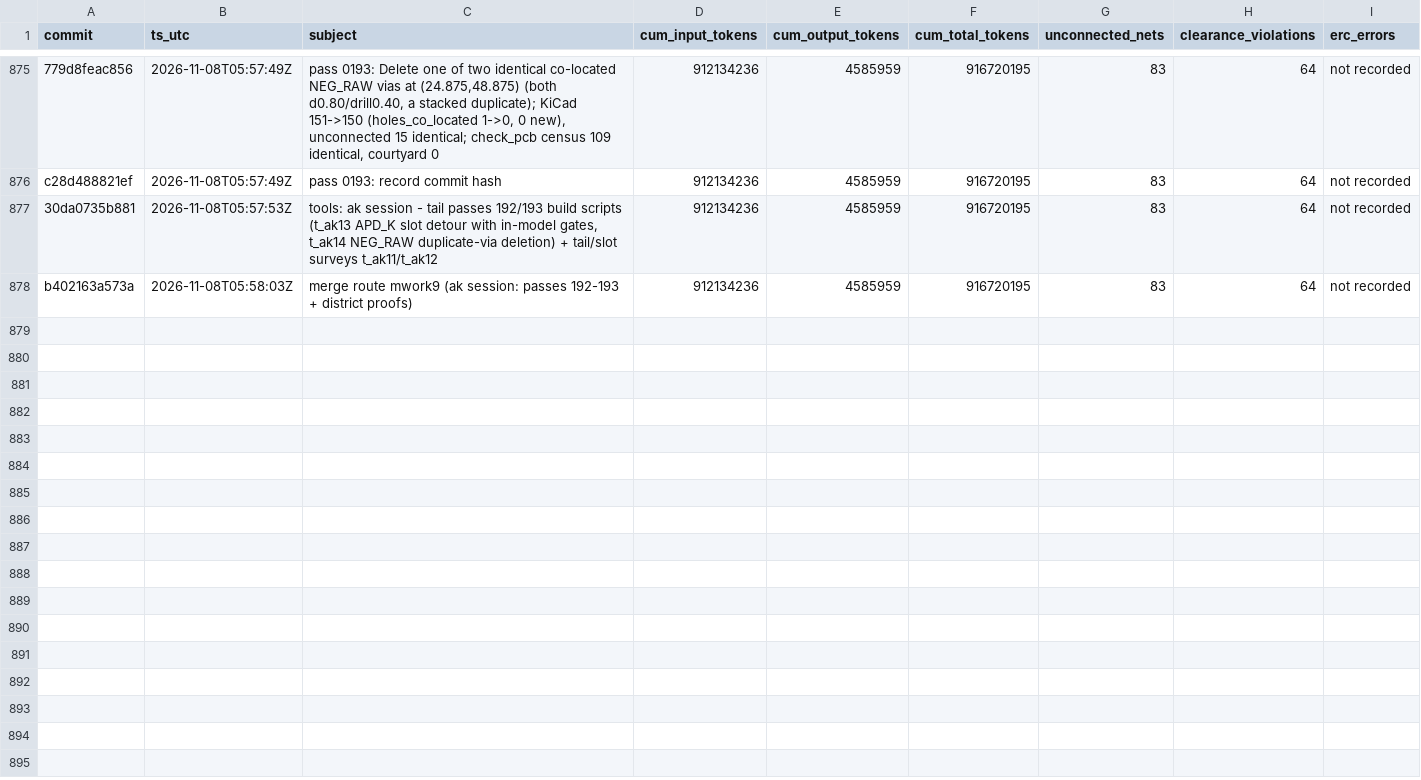
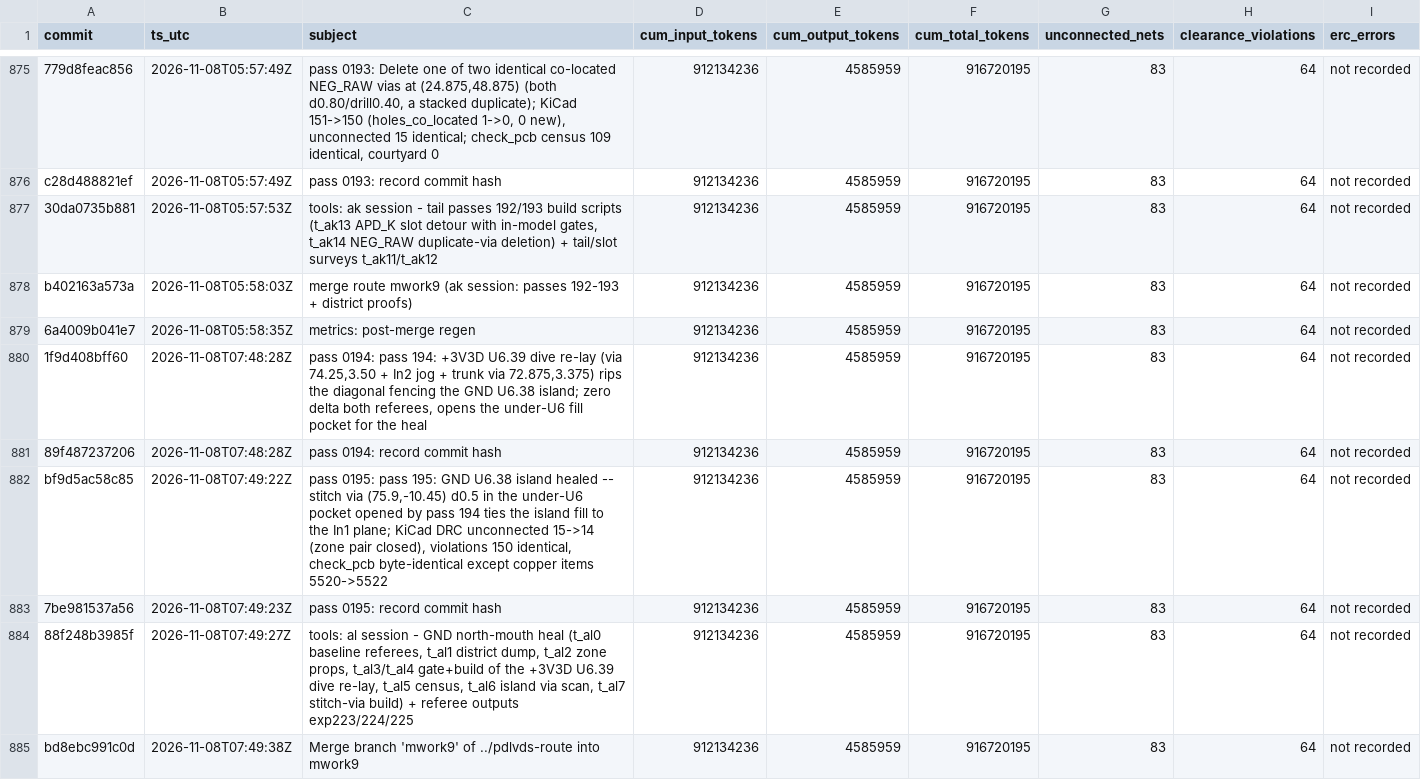
Before and after one commit to sneakers-the-rat/lvds-receiver-official, a CSV file: metrics/commit_alignment.csv, drawn as a sheet; only a part is shown, gaps mark what is left out; the diff names each change by its address in the sheet, - before the commit and + after, or states it on an @@ line.

Commit message:
metrics: post-merge regen

```diff
--- a/metrics/commit_alignment.csv
+++ b/metrics/commit_alignment.csv
+row 879: 6a4009b041e7 | 2026-11-08T05:58:35Z | metrics: post-merge regen | 912134236 | 4585959 | 916720195 | 83 | 64 | not recorded
+row 880: 1f9d408bff60 | 2026-11-08T07:48:28Z | pass 0194: pass 194: +3V3D U6.39 dive re-lay (via 74.25,3.50 + In2 jog + trunk via 72.875,3.375) rips the diagonal fencing the GND U6.38 island; zero delta both referees, opens the under-U6 fill pocket for the heal | 912134236 | 4585959 | 916720195 | 83 | 64 | not recorded
+row 881: 89f487237206 | 2026-11-08T07:48:28Z | pass 0194: record commit hash | 912134236 | 4585959 | 916720195 | 83 | 64 | not recorded
+row 882: bf9d5ac58c85 | 2026-11-08T07:49:22Z | pass 0195: pass 195: GND U6.38 island healed -- stitch via (75.9,-10.45) d0.5 in the under-U6 pocket opened by pass 194 ties the island fill to the In1 plane; KiCad DRC unconnected 15->14 (zone pair closed), violations 150 identical, check_pcb byte-identical except copper items 5520->5522 | 912134236 | 4585959 | 916720195 | 83 | 64 | not recorded
+row 883: 7be981537a56 | 2026-11-08T07:49:23Z | pass 0195: record commit hash | 912134236 | 4585959 | 916720195 | 83 | 64 | not recorded
+row 884: 88f248b3985f | 2026-11-08T07:49:27Z | tools: al session - GND north-mouth heal (t_al0 baseline referees, t_al1 district dump, t_al2 zone props, t_al3/t_al4 gate+build of the +3V3D U6.39 dive re-lay, t_al5 census, t_al6 island via scan, t_al7 stitch-via build) + referee outputs exp223/224/225 | 912134236 | 4585959 | 916720195 | 83 | 64 | not recorded
+row 885: bd8ebc991c0d | 2026-11-08T07:49:38Z | Merge branch 'mwork9' of ../pdlvds-route into mwork9 | 912134236 | 4585959 | 916720195 | 83 | 64 | not recorded
```
Also changed, not shown: 1 other file.
